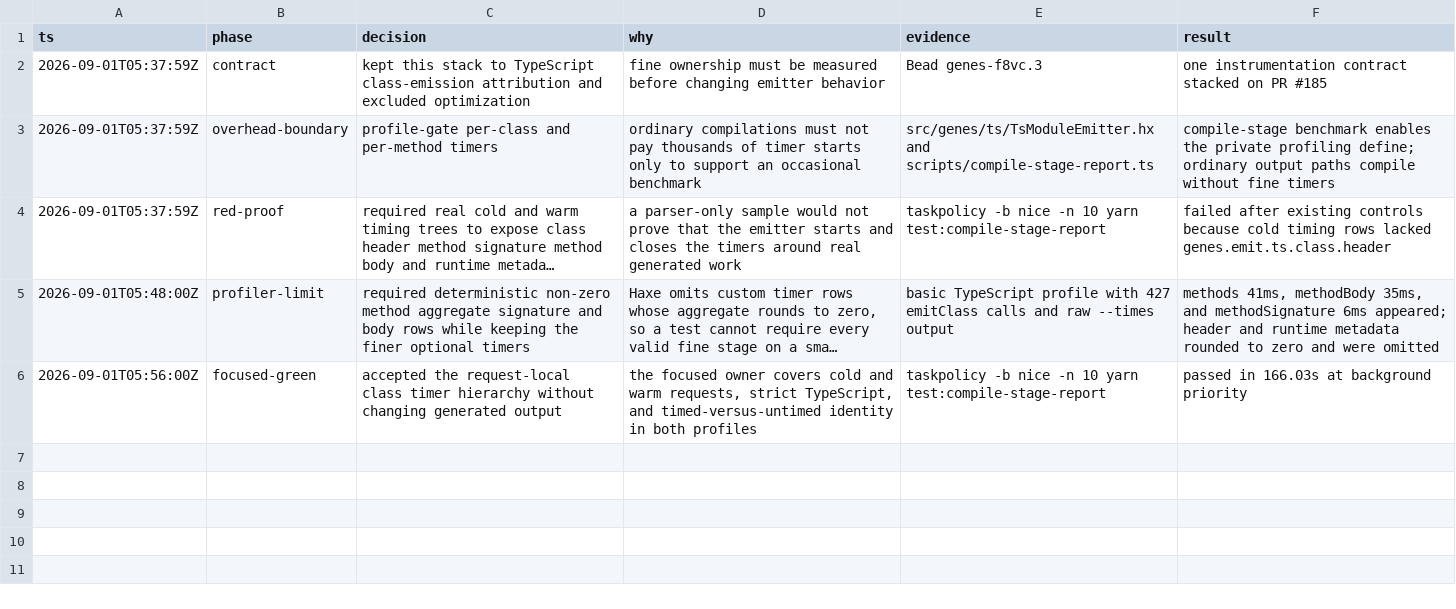
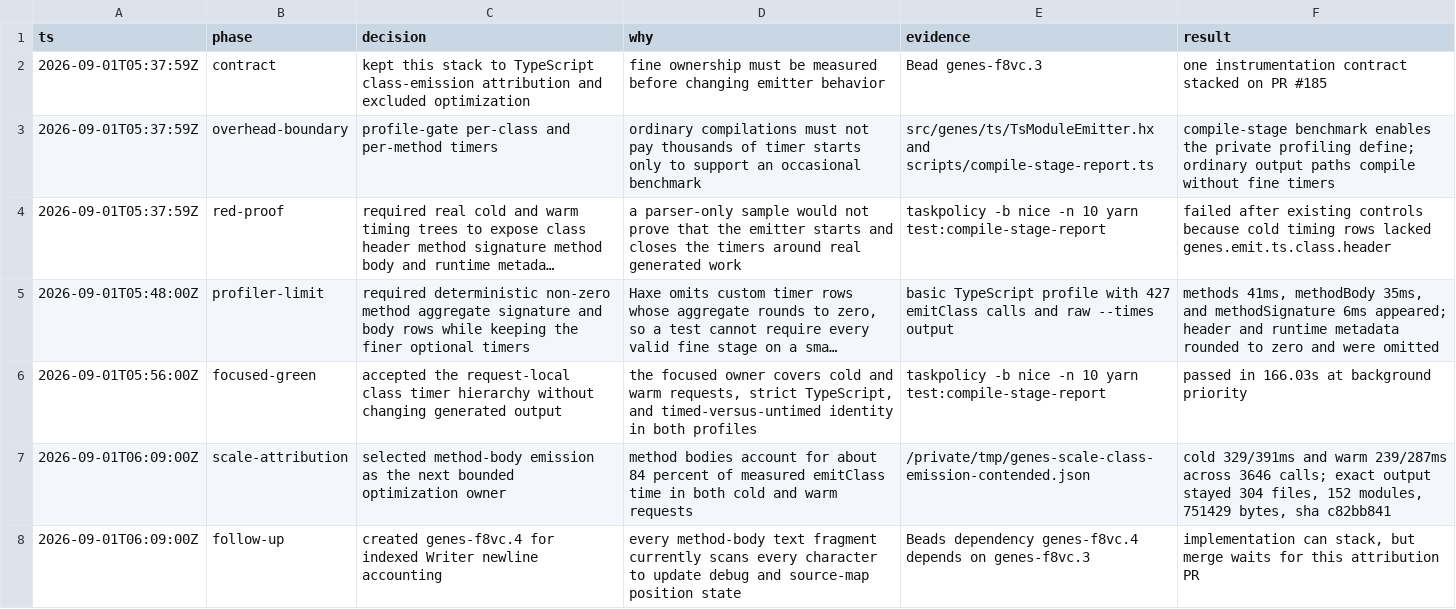
Before and after one commit to fullofcaffeine/genes-ts, a TSV file: .audit/genes-f8vc.3.tsv, drawn as a sheet; long unchanged cells end in ….

Commit message:
docs(perf): record class emission owner
Record the exact 19,152-line scale attribution that identifies method-body emission as the next bounded compiler owner. Method bodies account for about 84 percent of emitClass time in cold and warm Haxe timing trees.

The run used background priority under heavy contention, so wall time is not a baseline. The authoritative Haxe stage totals and exact 304-file output identity remain valid, and follow-up Bead genes-f8vc.4 owns the next optimization.

```diff
--- a/.audit/genes-f8vc.3.tsv
+++ b/.audit/genes-f8vc.3.tsv
@@ -6 +6,3 @@ ts	phase	decision	why	evidence	result
 2026-09-01T05:56:00Z	focused-green	accepted the request-local class timer hierarchy without changing generated output	the focused owner covers cold and warm requests, strict TypeScript, and timed-versus-untimed identity in both profiles	taskpolicy -b nice -n 10 yarn test:compile-stage-report	passed in 166.03s at background priority
+2026-09-01T06:09:00Z	scale-attribution	selected method-body emission as the next bounded optimization owner	method bodies account for about 84 percent of measured emitClass time in both cold and warm requests	/private/tmp/genes-scale-class-emission-contended.json	cold 329/391ms and warm 239/287ms across 3646 calls; exact output stayed 304 files, 152 modules, 751429 bytes, sha c82bb841
+2026-09-01T06:09:00Z	follow-up	created genes-f8vc.4 for indexed Writer newline accounting	every method-body text fragment currently scans every character to update debug and source-map position state	Beads dependency genes-f8vc.4 depends on genes-f8vc.3	implementation can stack, but merge waits for this attribution PR
```
